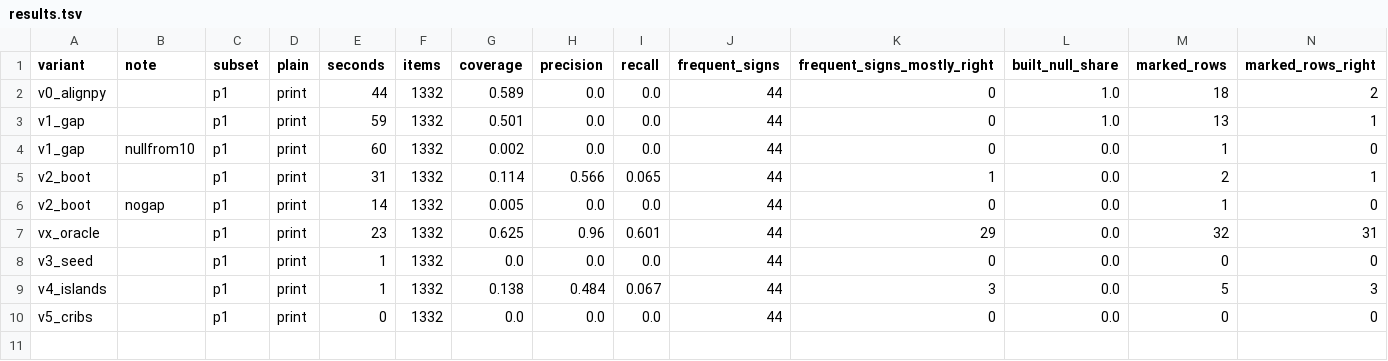
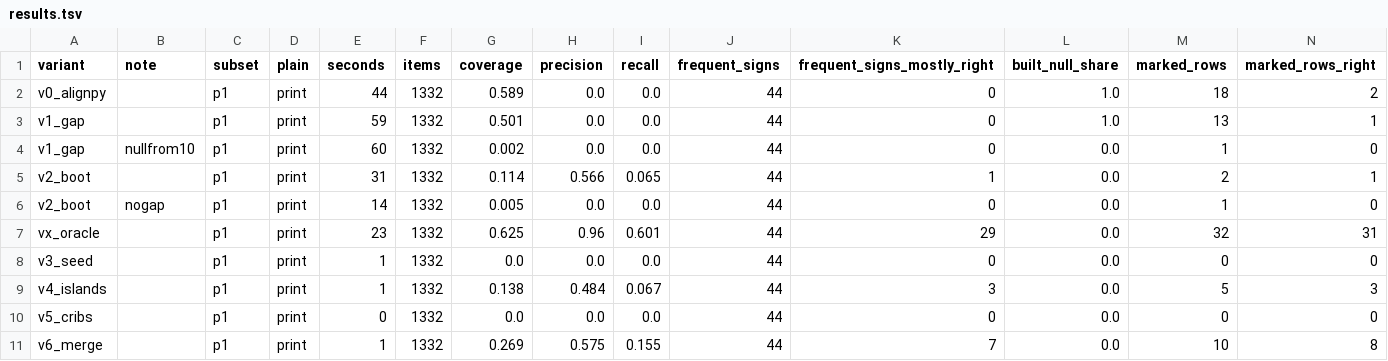
Before and after one commit to mhyrr/cryptics, a TSV file: puzzles/missing-keys-16c/items/2911/bench/runs/results.tsv, drawn as a sheet; only a part is shown; rows hold the shown columns only; the diff names each change by its address in the sheet, - before the commit and + after, or states it on an @@ line.

Commit message:
Combine repeat seeds on the 2911 bench

```diff
--- a/puzzles/missing-keys-16c/items/2911/bench/runs/results.tsv
+++ b/puzzles/missing-keys-16c/items/2911/bench/runs/results.tsv
+row 11: v6_merge |  | p1 | print | 1 | 1332 | 0.269 | 0.575 | 0.155 | 44 | 7 | 0.0 | 10 | 8
```
Also changed, not shown: 4 other files.
